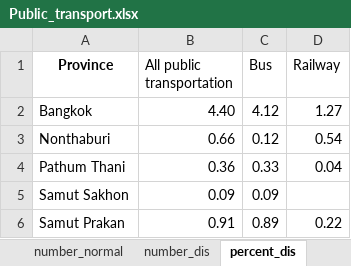
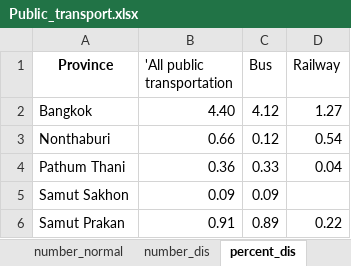
Before and after one commit to notehappy/SDG_APP, an Excel workbook: Data/Public_transport.xlsx, sheet percent_dis, drawn as a sheet; values as stored, in another font and other column widths than the file's, no borders; the diff names each change by its address in the sheet, - before the commit and + after, or states it on an @@ line.

```diff
--- a/Data/Public_transport.xlsx (sheet percent_dis)
+++ b/Data/Public_transport.xlsx (sheet percent_dis)
-B1: All public transportation
+B1: 'All public transportation
```
Also changed, not shown: sheet number_dis, 1 other file.
